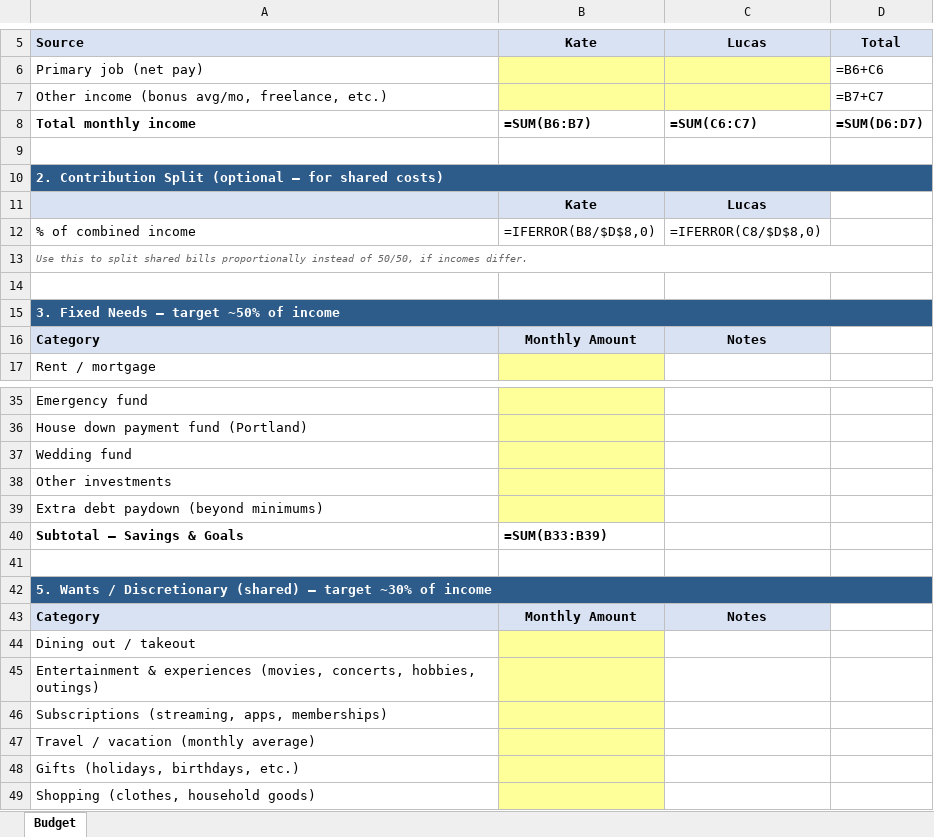
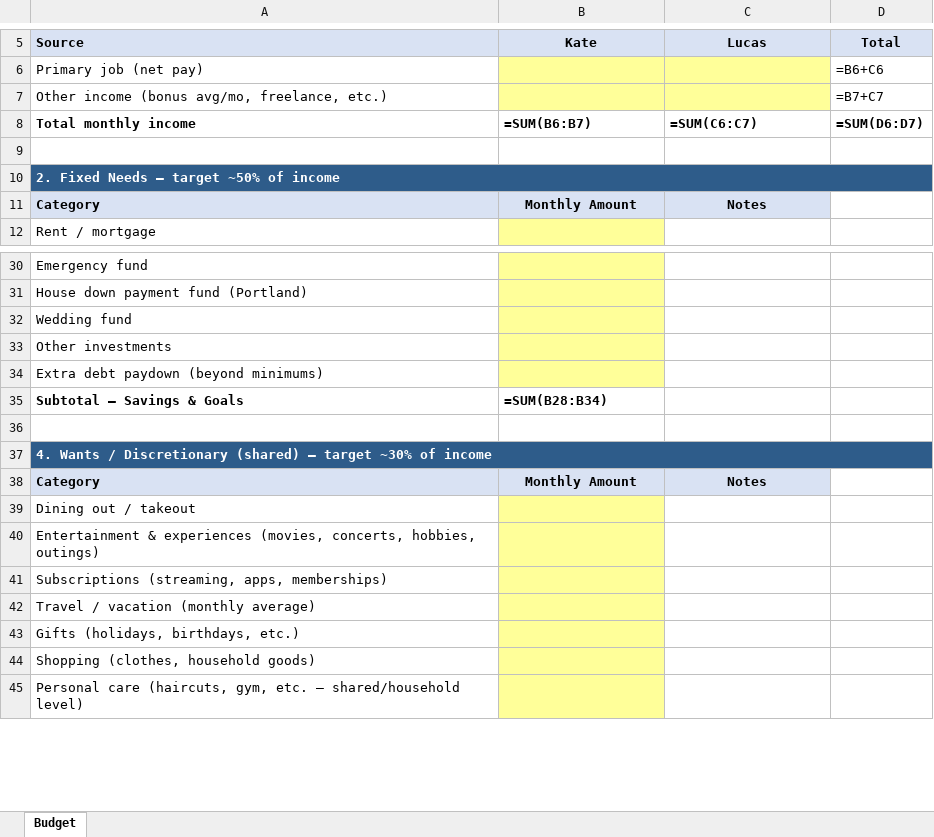
Before and after one commit to kate-lastoskie/pdx-financial-plans, an Excel workbook: 01-current-budget/current-budget.xlsx, sheet Budget, drawn as a sheet; only a part is shown, gaps mark what is left out; the shorter side is filled out with more unchanged rows; values as stored, in another font and other column widths than the file's, no borders; formulas without a stored value are shown as written; removed rows and columns are numbered as before the commit, all else as after; the diff covers the shown part only; the diff names each change by its address in the sheet, - before the commit and + after, or states it on an @@ line.

Commit message:
Remove contribution split section (incomes close enough)

```diff
--- a/01-current-budget/current-budget.xlsx (sheet Budget)
+++ b/01-current-budget/current-budget.xlsx (sheet Budget)
-A10: 2. Contribution Split (optional — for shared costs)
+A10: 2. Fixed Needs — target ~50% of income
-row 11:  | Kate | Lucas
-row 12: % of combined income | =IFERROR(B8/$D$8,0) | =IFERROR(C8/$D$8,0)
-row 13: Use this to split shared bills proportionally instead of 50/50, if incomes differ.
-row 14: (empty)
-row 15: 3. Fixed Needs — target ~50% of income
-B35: =SUM(B33:B39)
+B35: =SUM(B28:B34)
-A37: 5. Wants /…
+A37: 4. Wants /…
```
Also changed, not shown: 2 added rows, 2 removed rows and 21 edited cells elsewhere in this sheet, 1 other file.
